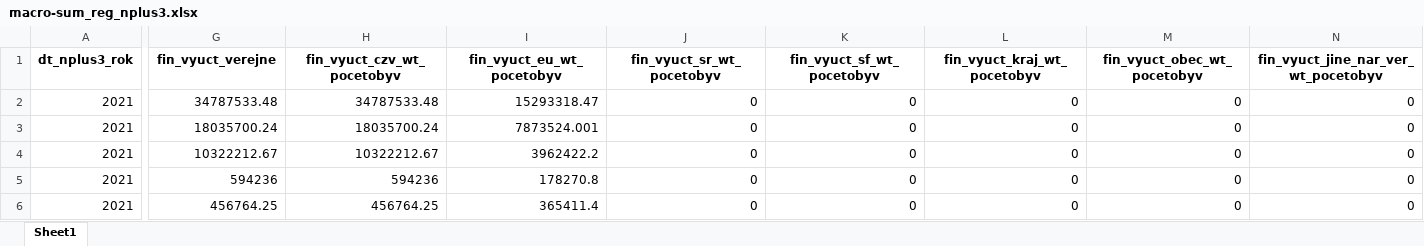
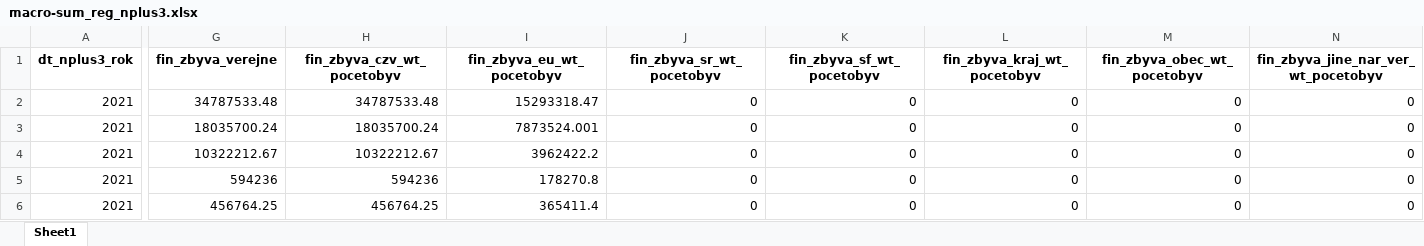
Before and after one commit to petrbouchal/esifunguji, an Excel workbook: data-export/export_202112/macro-sum_reg_nplus3.xlsx, sheet Sheet1, drawn as a sheet; only a part is shown, gaps mark what is left out; values as stored, in another font and other column widths than the file's, no borders; the diff covers the shown part only; the diff names each change by its address in the sheet, - before the commit and + after, or states it on an @@ line.

Commit message:
fix column names in n+3 regional output

```diff
--- a/data-export/export_202112/macro-sum_reg_nplus3.xlsx (sheet Sheet1)
+++ b/data-export/export_202112/macro-sum_reg_nplus3.xlsx (sheet Sheet1)
-G1: fin_vyuct_verejne
+G1: fin_zbyva_verejne
-H1: fin_vyuct_czv_wt_pocetobyv
+H1: fin_zbyva_czv_wt_pocetobyv
-I1: fin_vyuct_eu_wt_pocetobyv
+I1: fin_zbyva_eu_wt_pocetobyv
-J1: fin_vyuct_sr_wt_pocetobyv
+J1: fin_zbyva_sr_wt_pocetobyv
-K1: fin_vyuct_sf_wt_pocetobyv
+K1: fin_zbyva_sf_wt_pocetobyv
-L1: fin_vyuct_kraj_wt_pocetobyv
+L1: fin_zbyva_kraj_wt_pocetobyv
-M1: fin_vyuct_obec_wt_pocetobyv
+M1: fin_zbyva_obec_wt_pocetobyv
-N1: fin_vyuct_jine_nar_ver_wt_pocetobyv
+N1: fin_zbyva_jine_nar_ver_wt_pocetobyv
```
Also changed, not shown: 26 edited cells elsewhere in this sheet, 5 other files.
